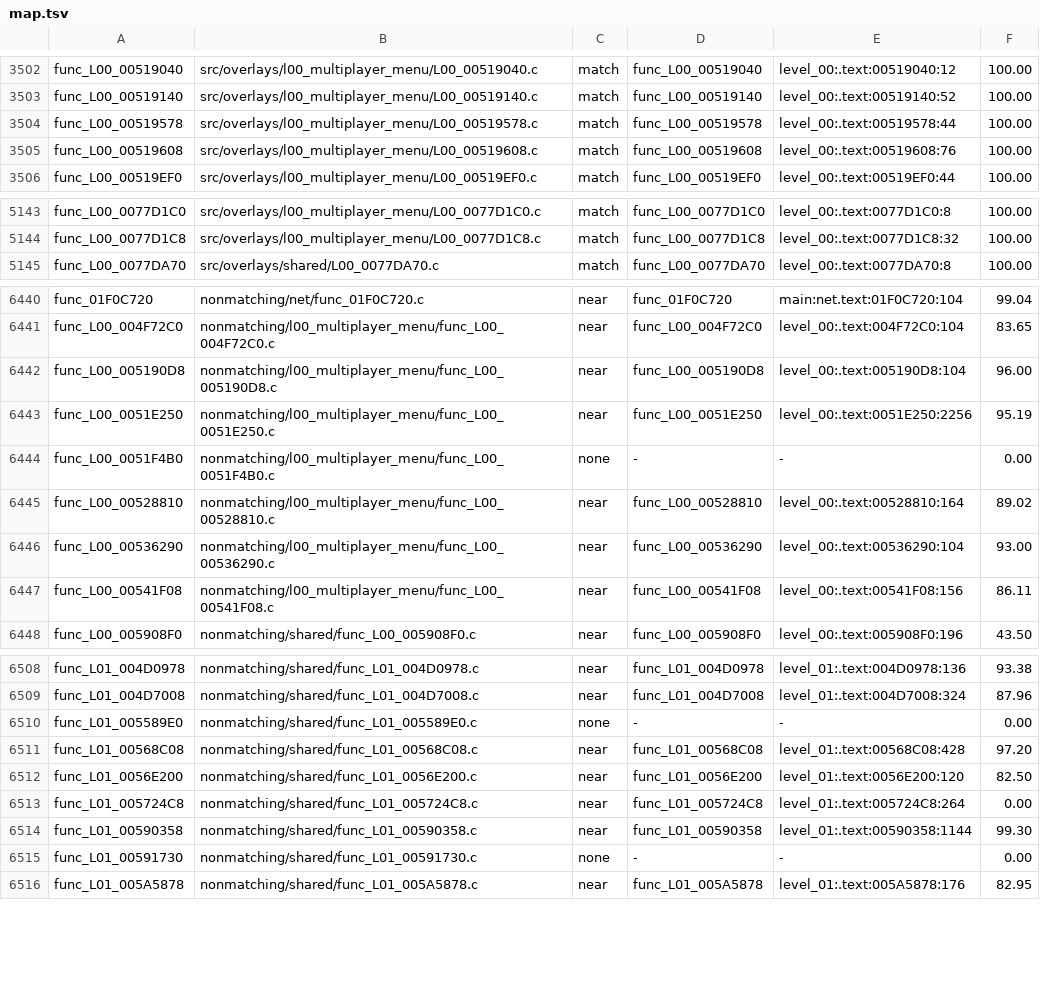
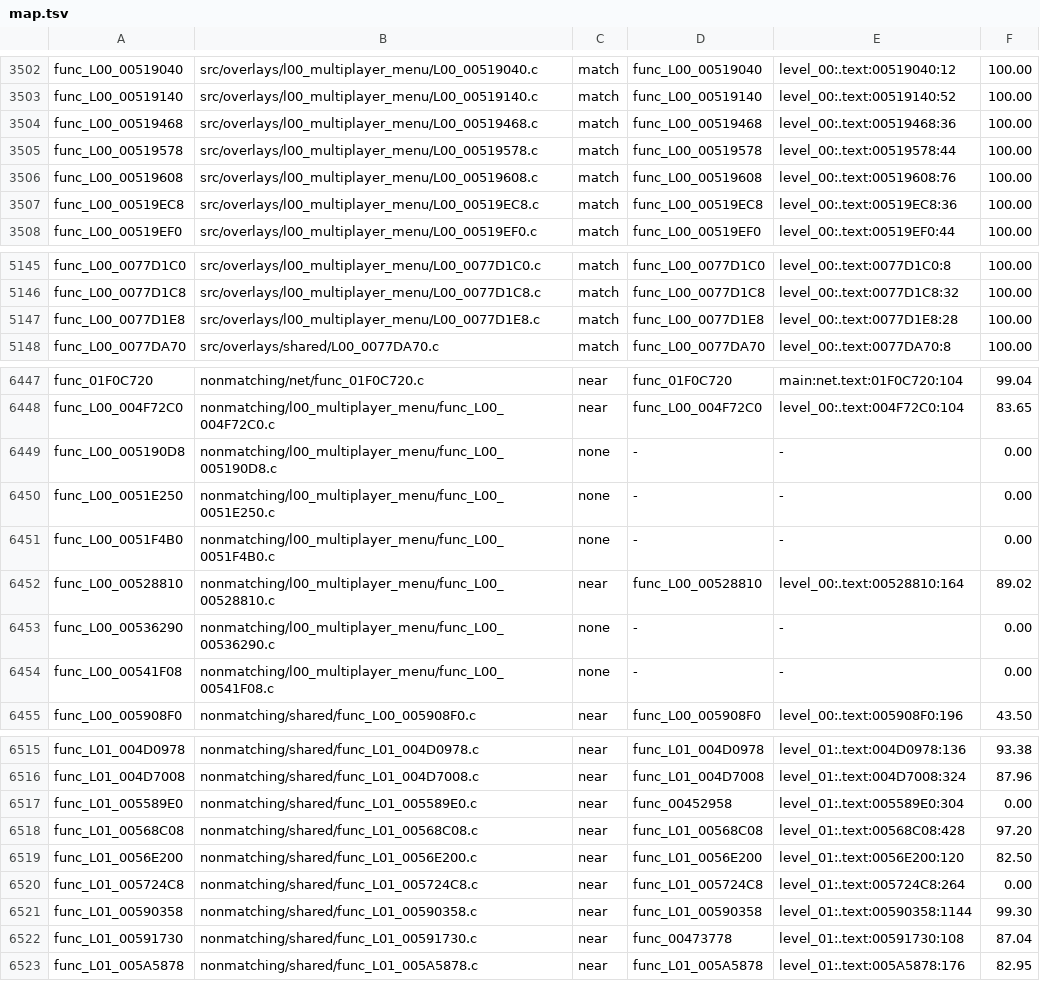
Before and after one commit to OpenRAC/rac4-decomp, a TSV file: config/us/map.tsv, drawn as a sheet; only a part is shown, gaps mark what is left out; the diff covers the shown part only.

```diff
--- a/config/us/map.tsv
+++ b/config/us/map.tsv
@@ -3503,4 +3503,6 @@ func_L00_00519040	src/overlays/l00_multiplayer_menu/L00_00519040.c	match	func_L0
 func_L00_00519140	src/overlays/l00_multiplayer_menu/L00_00519140.c	match	func_L00_00519140	level_00:.text:00519140:52	100.00
+func_L00_00519468	src/overlays/l00_multiplayer_menu/L00_00519468.c	match	func_L00_00519468	level_00:.text:00519468:36	100.00
 func_L00_00519578	src/overlays/l00_multiplayer_menu/L00_00519578.c	match	func_L00_00519578	level_00:.text:00519578:44	100.00
 func_L00_00519608	src/overlays/l00_multiplayer_menu/L00_00519608.c	match	func_L00_00519608	level_00:.text:00519608:76	100.00
+func_L00_00519EC8	src/overlays/l00_multiplayer_menu/L00_00519EC8.c	match	func_L00_00519EC8	level_00:.text:00519EC8:36	100.00
 func_L00_00519EF0	src/overlays/l00_multiplayer_menu/L00_00519EF0.c	match	func_L00_00519EF0	level_00:.text:00519EF0:44	100.00
@@ -5144,2 +5146,3 @@ func_L00_0077D1C0	src/overlays/l00_multiplayer_menu/L00_0077D1C0.c	match	func_L0
 func_L00_0077D1C8	src/overlays/l00_multiplayer_menu/L00_0077D1C8.c	match	func_L00_0077D1C8	level_00:.text:0077D1C8:32	100.00
+func_L00_0077D1E8	src/overlays/l00_multiplayer_menu/L00_0077D1E8.c	match	func_L00_0077D1E8	level_00:.text:0077D1E8:28	100.00
 func_L00_0077DA70	src/overlays/shared/L00_0077DA70.c	match	func_L00_0077DA70	level_00:.text:0077DA70:8	100.00
@@ -6441,8 +6448,8 @@ func_01F0C720	nonmatching/net/func_01F0C720.c	near	func_01F0C720	main:net.text:0
 func_L00_004F72C0	nonmatching/l00_multiplayer_menu/func_L00_004F72C0.c	near	func_L00_004F72C0	level_00:.text:004F72C0:104	83.65
-func_L00_005190D8	nonmatching/l00_multiplayer_menu/func_L00_005190D8.c	near	func_L00_005190D8	level_00:.text:005190D8:104	96.00
-func_L00_0051E250	nonmatching/l00_multiplayer_menu/func_L00_0051E250.c	near	func_L00_0051E250	level_00:.text:0051E250:2256	95.19
+func_L00_005190D8	nonmatching/l00_multiplayer_menu/func_L00_005190D8.c	none	-	-	0.00
+func_L00_0051E250	nonmatching/l00_multiplayer_menu/func_L00_0051E250.c	none	-	-	0.00
 func_L00_0051F4B0	nonmatching/l00_multiplayer_menu/func_L00_0051F4B0.c	none	-	-	0.00
 func_L00_00528810	nonmatching/l00_multiplayer_menu/func_L00_00528810.c	near	func_L00_00528810	level_00:.text:00528810:164	89.02
-func_L00_00536290	nonmatching/l00_multiplayer_menu/func_L00_00536290.c	near	func_L00_00536290	level_00:.text:00536290:104	93.00
-func_L00_00541F08	nonmatching/l00_multiplayer_menu/func_L00_00541F08.c	near	func_L00_00541F08	level_00:.text:00541F08:156	86.11
+func_L00_00536290	nonmatching/l00_multiplayer_menu/func_L00_00536290.c	none	-	-	0.00
+func_L00_00541F08	nonmatching/l00_multiplayer_menu/func_L00_00541F08.c	none	-	-	0.00
 func_L00_005908F0	nonmatching/shared/func_L00_005908F0.c	near	func_L00_005908F0	level_00:.text:005908F0:196	43.50
@@ -6509,3 +6516,3 @@ func_L01_004D0978	nonmatching/shared/func_L01_004D0978.c	near	func_L01_004D0978
 func_L01_004D7008	nonmatching/shared/func_L01_004D7008.c	near	func_L01_004D7008	level_01:.text:004D7008:324	87.96
-func_L01_005589E0	nonmatching/shared/func_L01_005589E0.c	none	-	-	0.00
+func_L01_005589E0	nonmatching/shared/func_L01_005589E0.c	near	func_00452958	level_01:.text:005589E0:304	0.00
 func_L01_00568C08	nonmatching/shared/func_L01_00568C08.c	near	func_L01_00568C08	level_01:.text:00568C08:428	97.20
@@ -6514,3 +6521,3 @@ func_L01_005724C8	nonmatching/shared/func_L01_005724C8.c	near	func_L01_005724C8
 func_L01_00590358	nonmatching/shared/func_L01_00590358.c	near	func_L01_00590358	level_01:.text:00590358:1144	99.30
-func_L01_00591730	nonmatching/shared/func_L01_00591730.c	none	-	-	0.00
+func_L01_00591730	nonmatching/shared/func_L01_00591730.c	near	func_00473778	level_01:.text:00591730:108	87.04
 func_L01_005A5878	nonmatching/shared/func_L01_005A5878.c	near	func_L01_005A5878	level_01:.text:005A5878:176	82.95
```
Also changed, not shown: 4 added rows and 8 edited cells elsewhere in this file, config/pal/map.tsv, 11 other files.
